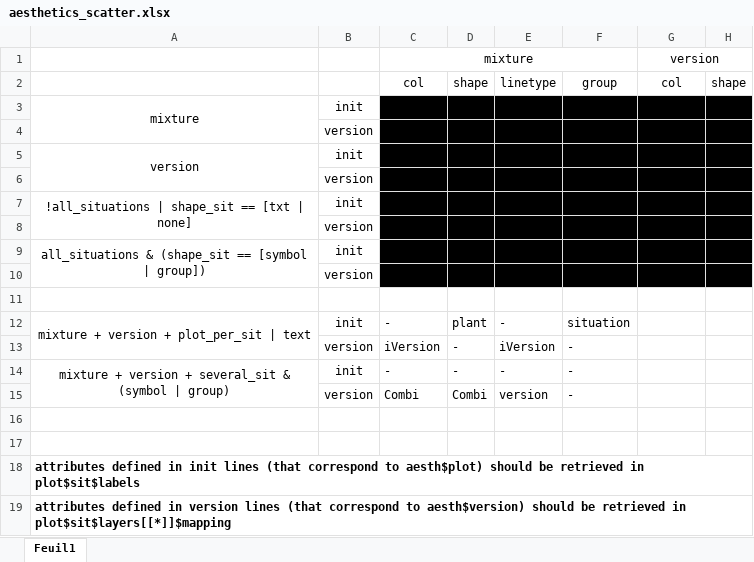
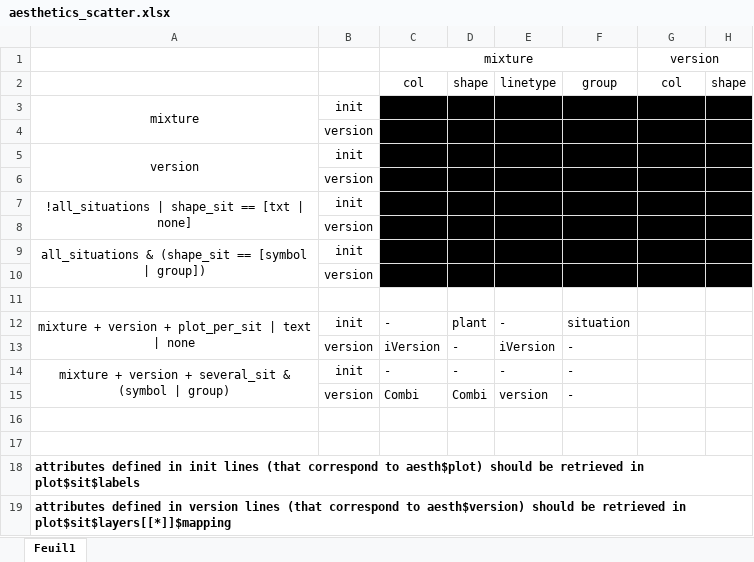
Before and after one commit to SticsRPacks/CroPlotR, an Excel workbook: doc/aesthetics_scatter.xlsx, sheet Feuil1, drawn as a sheet; only a part is shown; values as stored, in another font and other column widths than the file's, no borders; the diff names each change by its address in the sheet, - before the commit and + after, or states it on an @@ line.

Commit message:
Updated description of scatter plot tests

```diff
--- a/doc/aesthetics_scatter.xlsx (sheet Feuil1)
+++ b/doc/aesthetics_scatter.xlsx (sheet Feuil1)
-A12: mixture + version + plot_per_sit | text
+A12: mixture + version + plot_per_sit | text | none
```
